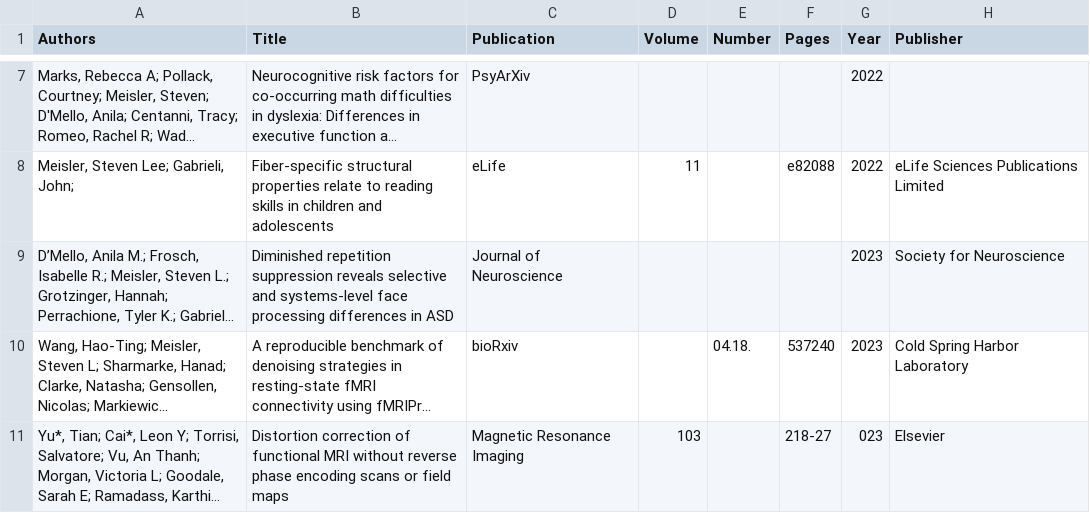
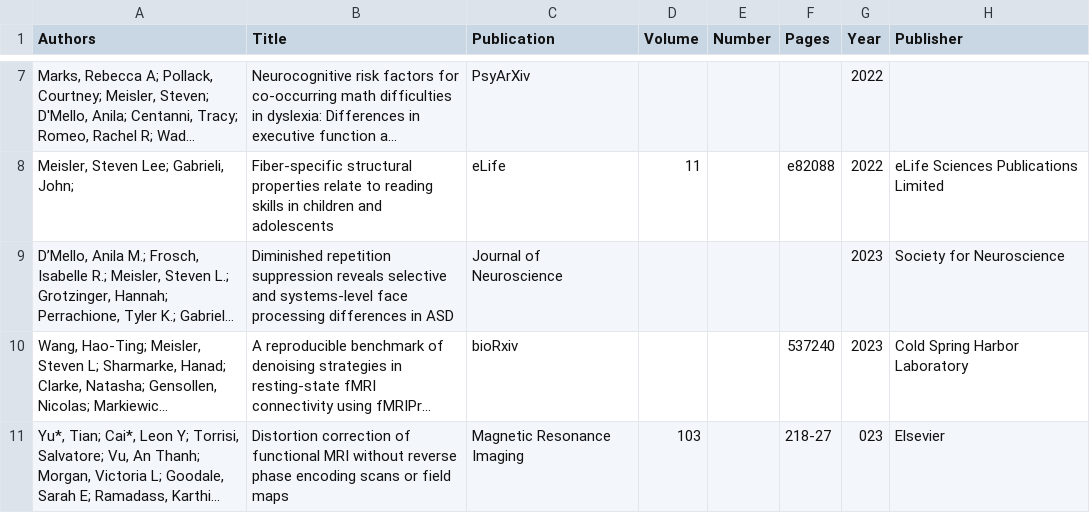
Before and after one commit to academicpages/academicpages.github.io, a CSV file: _data/citations.csv, drawn as a sheet; only a part is shown, gaps mark what is left out; long unchanged cells end in …; the diff names each change by its address in the sheet, - before the commit and + after, or states it on an @@ line.

Commit message:
Update citations.csv

```diff
--- a/_data/citations.csv
+++ b/_data/citations.csv
-E10 (Number): 04.18.
+E10 (Number): (empty)
```
